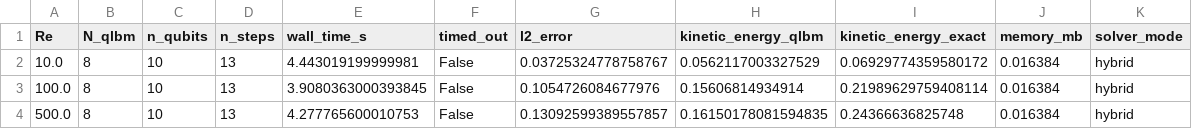
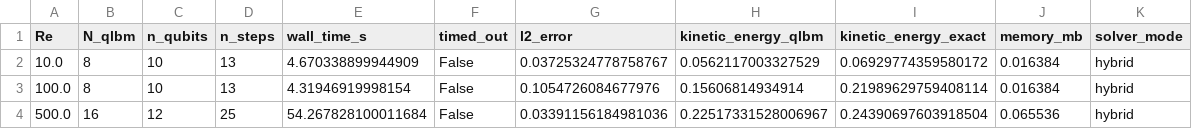
Before and after one commit to quantumadventurer11/airbus-quantum-tgv-solver, a CSV file: results/benchmarks/benchmark_results.csv, drawn as a sheet.

```diff
--- a/results/benchmarks/benchmark_results.csv
+++ b/results/benchmarks/benchmark_results.csv
@@ -1,4 +1,4 @@
 Re,N_qlbm,n_qubits,n_steps,wall_time_s,timed_out,l2_error,kinetic_energy_qlbm,kinetic_energy_exact,memory_mb,solver_mode
-10.0,8,10,13,4.443019199999981,False,0.03725324778758767,0.0562117003327529,0.06929774359580172,0.016384,hybrid
-100.0,8,10,13,3.9080363000393845,False,0.1054726084677976,0.15606814934914,0.21989629759408114,0.016384,hybrid
-500.0,8,10,13,4.277765600010753,False,0.13092599389557857,0.16150178081594835,0.24366636825748,0.016384,hybrid
+10.0,8,10,13,4.670338899944909,False,0.03725324778758767,0.0562117003327529,0.06929774359580172,0.016384,hybrid
+100.0,8,10,13,4.31946919998154,False,0.1054726084677976,0.15606814934914,0.21989629759408114,0.016384,hybrid
+500.0,16,12,25,54.267828100011684,False,0.03391156184981036,0.22517331528006967,0.24390697603918504,0.065536,hybrid
```
Also changed, not shown: 5 other files.
